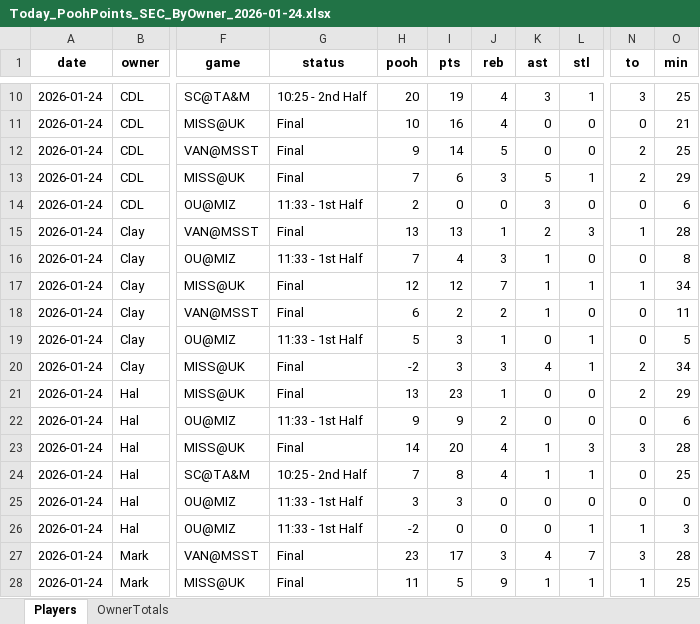
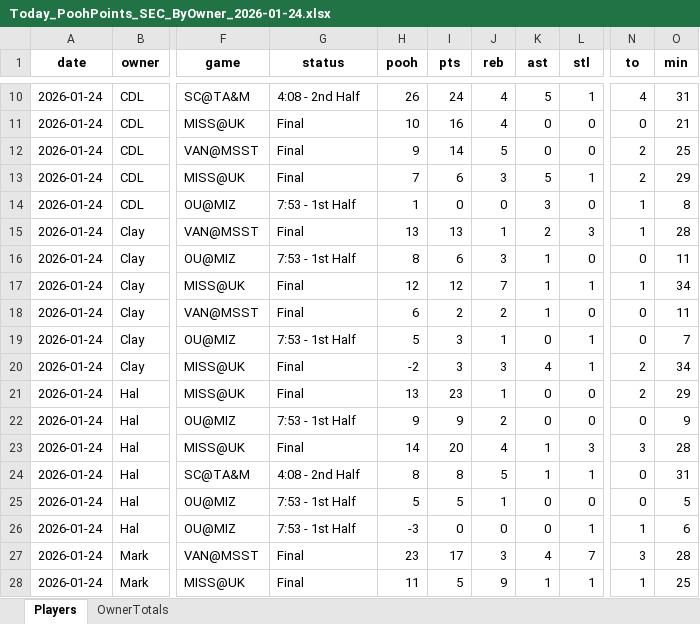
Before and after one commit to hal9000moncrief-dotcom/Pooh-League, an Excel workbook: docs/Today_PoohPoints_SEC_ByOwner_2026-01-24.xlsx, sheet Players, drawn as a sheet; only a part is shown, gaps mark what is left out; values as stored, in another font and other column widths than the file's, no borders; the diff covers the shown part only; the diff names each change by its address in the sheet, - before the commit and + after, or states it on an @@ line.

Commit message:
Update Pooh Points site

```diff
--- a/docs/Today_PoohPoints_SEC_ByOwner_2026-01-24.xlsx (sheet Players)
+++ b/docs/Today_PoohPoints_SEC_ByOwner_2026-01-24.xlsx (sheet Players)
-G10 (status): 10:25 - 2nd Half
+G10 (status): 4:08 - 2nd Half
-H10 (pooh): 20
+H10 (pooh): 26
-I10 (pts): 19
+I10 (pts): 24
-K10 (ast): 3
+K10 (ast): 5
-N10 (to): 3
+N10 (to): 4
-O10 (min): 25
+O10 (min): 31
-G14 (status): 11:33 - 1st Half
+G14 (status): 7:53 - 1st Half
-H14 (pooh): 2
+H14 (pooh): 1
-N14 (to): 0
+N14 (to): 1
-O14 (min): 6
+O14 (min): 8
-G16 (status): 11:33 - 1st Half
+G16 (status): 7:53 - 1st Half
-H16 (pooh): 7
+H16 (pooh): 8
-I16 (pts): 4
+I16 (pts): 6
-O16 (min): 8
+O16 (min): 11
-G19 (status): 11:33 - 1st Half
+G19 (status): 7:53 - 1st Half
-O19 (min): 5
+O19 (min): 7
-G22 (status): 11:33 - 1st Half
+G22 (status): 7:53 - 1st Half
-O22 (min): 6
+O22 (min): 9
-G24 (status): 10:25 - 2nd Half
+G24 (status): 4:08 - 2nd Half
-H24 (pooh): 7
+H24 (pooh): 8
-J24 (reb): 4
+J24 (reb): 5
-O24 (min): 25
+O24 (min): 31
-G25:G26 (status): 11:33 - 1st Half
+G25:G26 (status): 7:53 - 1st Half
-H25 (pooh): 3
+H25 (pooh): 5
-I25 (pts): 3
+I25 (pts): 5
-J25 (reb): 0
+J25 (reb): 1
-O25 (min): 0
+O25 (min): 5
-H26 (pooh): -2
+H26 (pooh): -3
-O26 (min): 3
+O26 (min): 6
```
Also changed, not shown: 10 added rows, 9 removed rows and 140 edited cells elsewhere in this sheet, sheet OwnerTotals, 2 other files.
